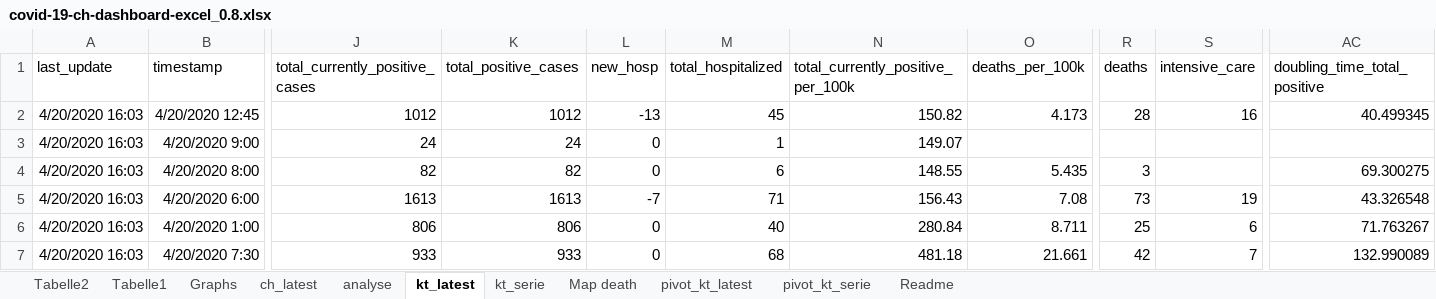
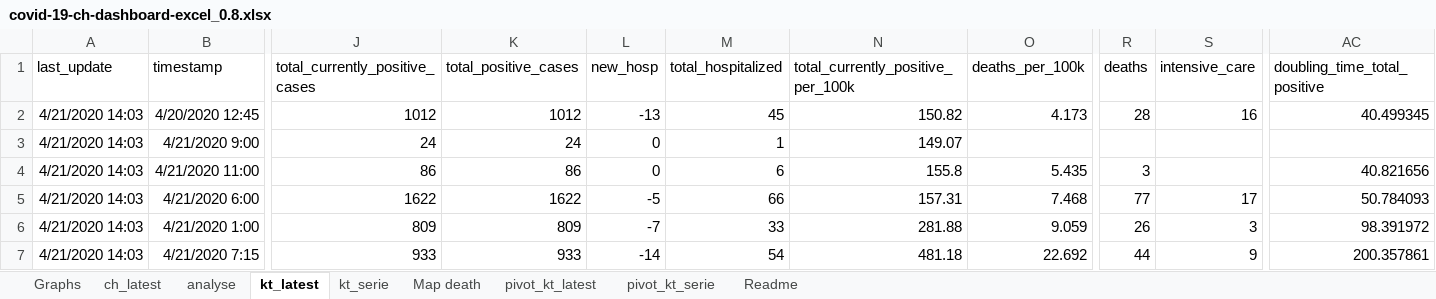
Before and after one commit to tgdbepe4/codvid_19_excel, an Excel workbook: privious versions/covid-19-ch-dashboard-excel_0.8.xlsx, sheet kt_latest, drawn as a sheet; only a part is shown, gaps mark what is left out; values as stored, in another font and other column widths than the file's, no borders; table styles not drawn; removed rows and columns are numbered as before the commit, all else as after; rows hold the shown columns only; the diff covers the shown part only; the diff names each change by its address in the sheet, - before the commit and + after, or states it on an @@ line.

```diff
--- a/privious versions/covid-19-ch-dashboard-excel_0.8.xlsx (sheet kt_latest)
+++ b/privious versions/covid-19-ch-dashboard-excel_0.8.xlsx (sheet kt_latest)
-sheet tab: Tabelle2
-sheet tab: Tabelle1
-A2:A4 (last_update): 4/20/2020 16:03
+A2:A4 (last_update): 4/21/2020 14:03
-B3 (timestamp): 4/20/2020 9:00
+B3 (timestamp): 4/21/2020 9:00
-B4 (timestamp): 4/20/2020 8:00
+B4 (timestamp): 4/21/2020 11:00
-J4 (total_currently_positive_cases): 82
+J4 (total_currently_positive_cases): 86
-K4 (total_positive_cases): 82
+K4 (total_positive_cases): 86
-N4: 148.55
+N4: 155.8
-AC4 (doubling_time_total_positive): 69.300275
+AC4 (doubling_time_total_positive): 40.821656
-row 5: 4/20/2020 16:03 | 4/20/2020 6:00 | 1613 | 1613 | -7 | 71 | 156.43 | 7.08 | 73 | 19 | 43.326548
-row 6: 4/20/2020 16:03 | 4/20/2020 1:00 | 806 | 806 | 0 | 40 | 280.84 | 8.711 | 25 | 6 | 71.763267
+row 5: 4/21/2020 14:03 | 4/21/2020 6:00 | 1622 | 1622 | -5 | 66 | 157.31 | 7.468 | 77 | 17 | 50.784093
+row 6: 4/21/2020 14:03 | 4/21/2020 1:00 | 809 | 809 | -7 | 33 | 281.88 | 9.059 | 26 | 3 | 98.391972
-A7 (last_update): 4/20/2020 16:03
+A7 (last_update): 4/21/2020 14:03
-B7 (timestamp): 4/20/2020 7:30
+B7 (timestamp): 4/21/2020 7:15
-L7 (new_hosp): 0
+L7 (new_hosp): -14
-M7 (total_hospitalized): 68
+M7 (total_hospitalized): 54
-O7 (deaths_per_100k): 21.661
+O7 (deaths_per_100k): 22.692
-R7 (deaths): 42
+R7 (deaths): 44
-S7 (intensive_care): 7
+S7 (intensive_care): 9
-AC7 (doubling_time_total_positive): 132.990089
+AC7 (doubling_time_total_positive): 200.357861
```
Also changed, not shown: 8 added rows, 8 removed rows and 91 edited cells elsewhere in this sheet, sheet kt_serie, sheet ch_latest, sheet pivot_kt_latest, sheet Graphs, sheet analyse, charts or pictures, 4 other files.
